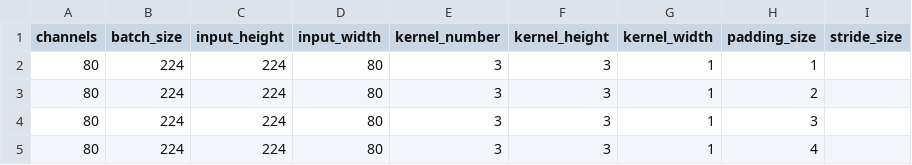
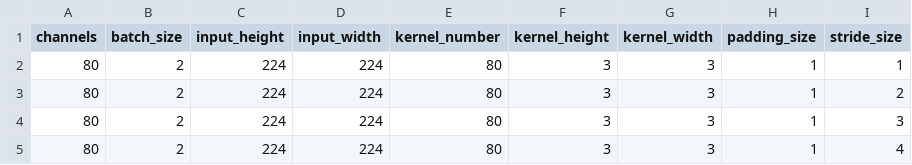
Before and after one commit to lucat1/fast-ternary-convolution, a CSV file: parameters/incr_stride.csv, drawn as a sheet.

```diff
--- a/parameters/incr_stride.csv
+++ b/parameters/incr_stride.csv
@@ -1,5 +1,5 @@
 channels,batch_size,input_height,input_width,kernel_number,kernel_height,kernel_width,padding_size,stride_size
-80, 224, 224, 80, 3, 3, 1, 1
-80, 224, 224, 80, 3, 3, 1, 2
-80, 224, 224, 80, 3, 3, 1, 3
-80, 224, 224, 80, 3, 3, 1, 4
+80, 2, 224, 224, 80, 3, 3, 1, 1
+80, 2, 224, 224, 80, 3, 3, 1, 2
+80, 2, 224, 224, 80, 3, 3, 1, 3
+80, 2, 224, 224, 80, 3, 3, 1, 4
```
Also changed, not shown: parameters/bar.csv, parameters/diff_kernels.csv, 3 other files.
